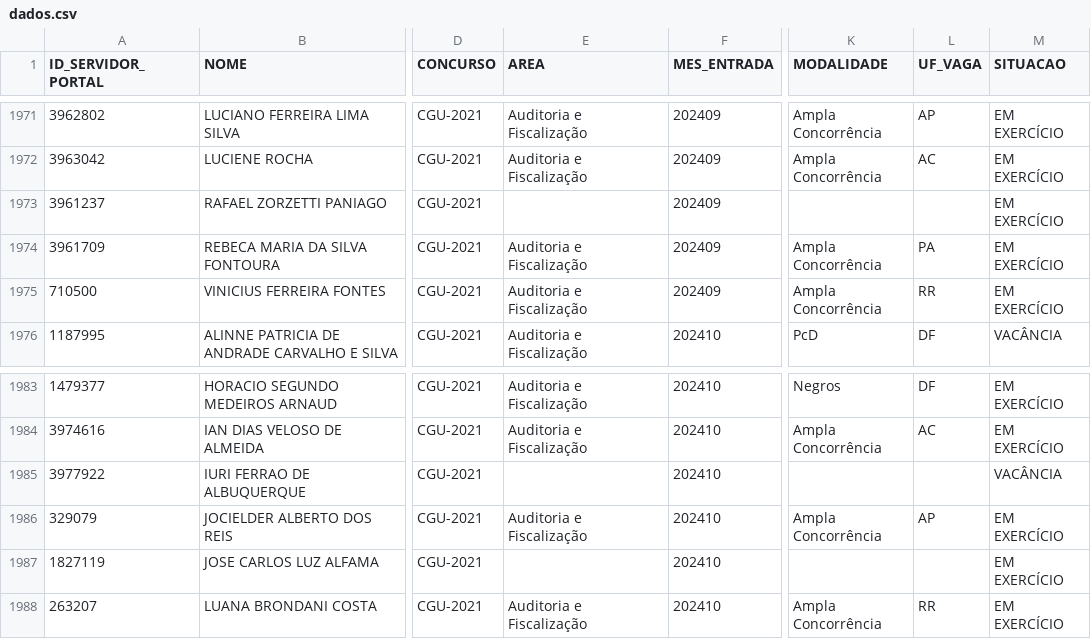
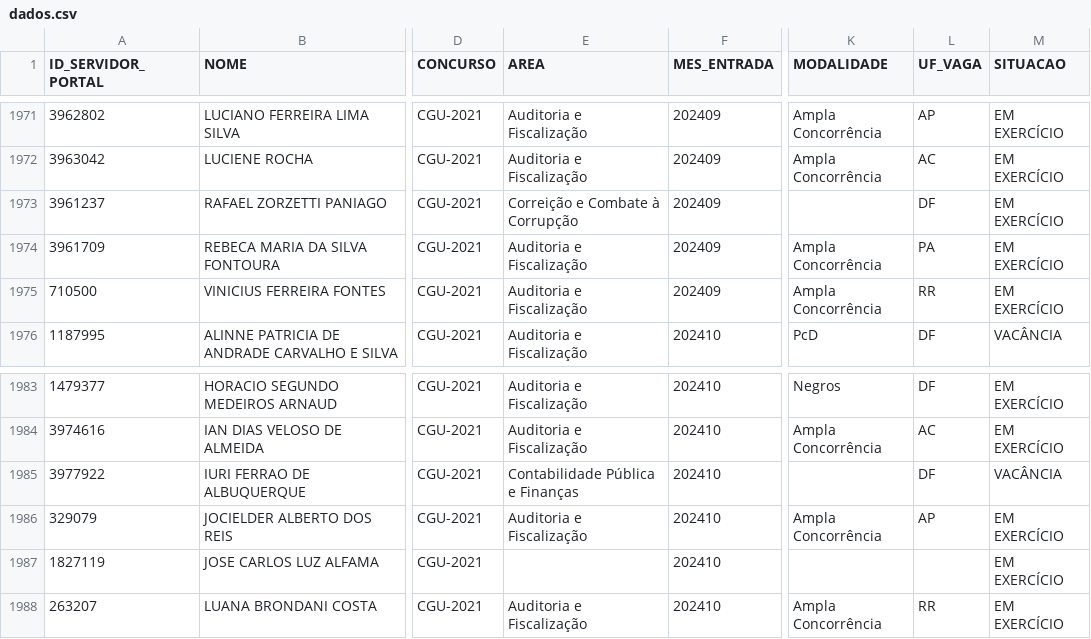
Before and after one commit to observatoriocgu/observatoriocgu.github.io, a CSV file: evasao/data/dados.csv, drawn as a sheet; only a part is shown, gaps mark what is left out; the diff covers the shown part only; the diff names each change by its address in the sheet, - before the commit and + after, or states it on an @@ line.

```diff
--- a/evasao/data/dados.csv
+++ b/evasao/data/dados.csv
-E1973 (AREA): (empty)
+E1973 (AREA): Correição e Combate à Corrupção
-L1973 (UF_VAGA): (empty)
+L1973 (UF_VAGA): DF
-E1985 (AREA): (empty)
+E1985 (AREA): Contabilidade Pública e Finanças
-L1985 (UF_VAGA): (empty)
+L1985 (UF_VAGA): DF
```
Also changed, not shown: 31 edited cells elsewhere in this file, evasao/data/concurso_2021.csv, 4 other files.
